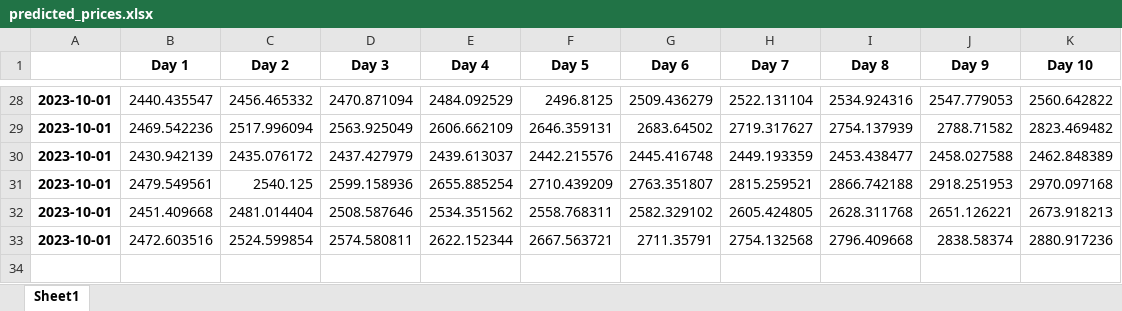
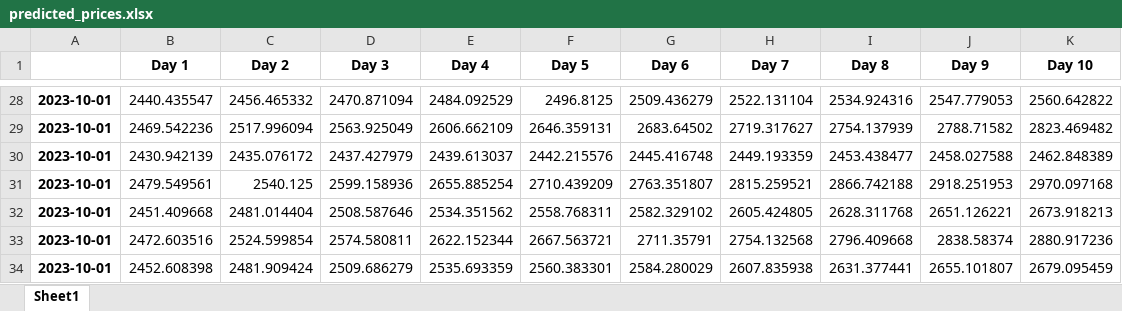
Before and after one commit to rohan472000/reliance-stock-price-prediction-LSTM, an Excel workbook: predicted_prices.xlsx, sheet Sheet1, drawn as a sheet; only a part is shown, gaps mark what is left out; values as stored, in another font and other column widths than the file's, no borders; the diff names each change by its address in the sheet, - before the commit and + after, or states it on an @@ line.

```diff
--- a/predicted_prices.xlsx (sheet Sheet1)
+++ b/predicted_prices.xlsx (sheet Sheet1)
+row 34: 2023-10-01 | 2452.608398 | 2481.909424 | 2509.686279 | 2535.693359 | 2560.383301 | 2584.280029 | 2607.835938 | 2631.377441 | 2655.101807 | 2679.095459
```
